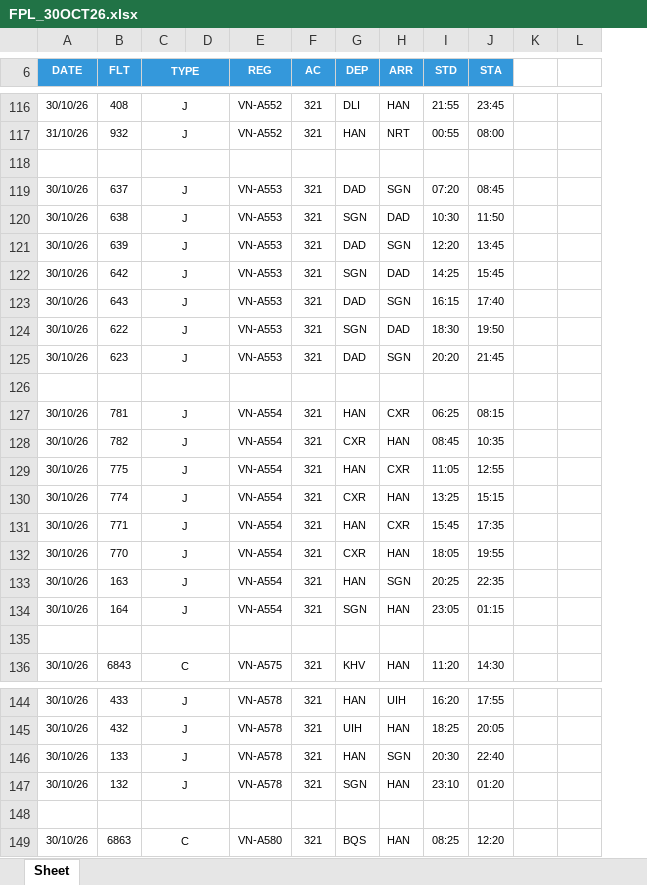
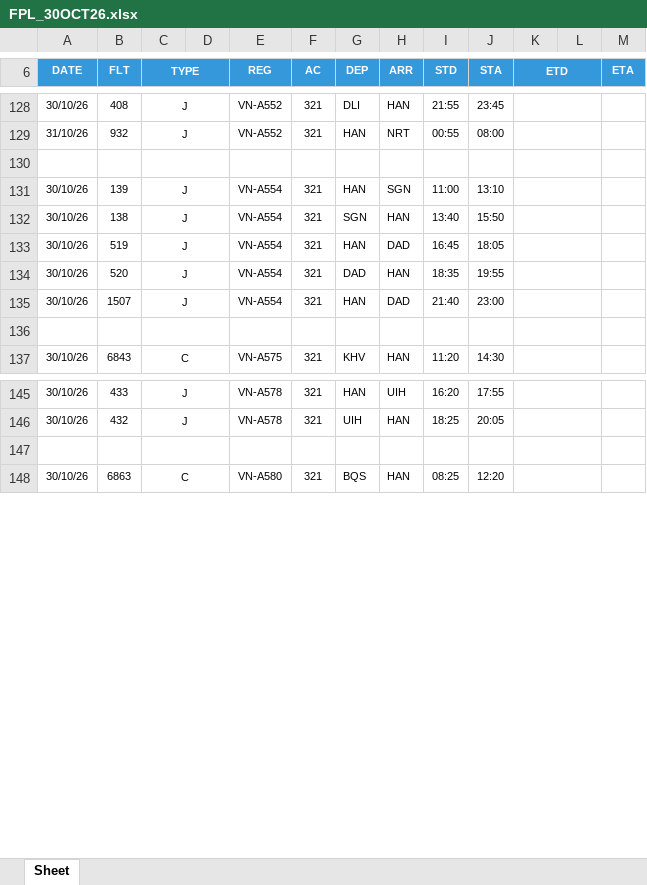
Before and after one commit to tlgsvj/lc, an Excel workbook: Data/FlightPlan/FPL_30OCT26.xlsx, sheet Sheet, drawn as a sheet; only a part is shown, gaps mark what is left out; values as stored, in another font and other column widths than the file's, no borders; charts and pictures not drawn; removed rows and columns are numbered as before the commit, all else as after; the diff covers the shown part only; the diff names each change by its address in the sheet, - before the commit and + after, or states it on an @@ line.

```diff
--- a/Data/FlightPlan/FPL_30OCT26.xlsx (sheet Sheet)
+++ b/Data/FlightPlan/FPL_30OCT26.xlsx (sheet Sheet)
-column K, empty
+column K (ETD), empty
+column M (ETA), empty
-L6 fill: none
+L6 fill: #3498DB
-row 119: 30/10/26 | 637 | J |  | VN-A553 | 321 | DAD | SGN | 07:20 | 08:45
-row 120: 30/10/26 | 638 | J |  | VN-A553 | 321 | SGN | DAD | 10:30 | 11:50
-row 121: 30/10/26 | 639 | J |  | VN-A553 | 321 | DAD | SGN | 12:20 | 13:45
-row 122: 30/10/26 | 642 | J |  | VN-A553 | 321 | SGN | DAD | 14:25 | 15:45
-row 123: 30/10/26 | 643 | J |  | VN-A553 | 321 | DAD | SGN | 16:15 | 17:40
-row 124: 30/10/26 | 622 | J |  | VN-A553 | 321 | SGN | DAD | 18:30 | 19:50
-row 125: 30/10/26 | 623 | J |  | VN-A553 | 321 | DAD | SGN | 20:20 | 21:45
-row 126: (empty)
-row 127: 30/10/26 | 781 | J |  | VN-A554 | 321 | HAN | CXR | 06:25 | 08:15
-row 128: 30/10/26 | 782 | J |  | VN-A554 | 321 | CXR | HAN | 08:45 | 10:35
-B131 (FLT): 775
+B131 (FLT): 139
-H131 (ARR): CXR
+H131 (ARR): SGN
-I131 (STD): 11:05
+I131 (STD): 11:00
-J131 (STA): 12:55
+J131 (STA): 13:10
-B132 (FLT): 774
+B132 (FLT): 138
-G132 (DEP): CXR
+G132 (DEP): SGN
-I132 (STD): 13:25
+I132 (STD): 13:40
-J132 (STA): 15:15
+J132 (STA): 15:50
-B133 (FLT): 771
+B133 (FLT): 519
-H133 (ARR): CXR
+H133 (ARR): DAD
-I133 (STD): 15:45
+I133 (STD): 16:45
-J133 (STA): 17:35
+J133 (STA): 18:05
-B134 (FLT): 770
+B134 (FLT): 520
-G134 (DEP): CXR
+G134 (DEP): DAD
-I134 (STD): 18:05
+I134 (STD): 18:35
-B135 (FLT): 163
+B135 (FLT): 1507
-H135 (ARR): SGN
+H135 (ARR): DAD
-I135 (STD): 20:25
+I135 (STD): 21:40
-J135 (STA): 22:35
+J135 (STA): 23:00
-row 134: 30/10/26 | 164 | J |  | VN-A554 | 321 | SGN | HAN | 23:05 | 01:15
-row 146: 30/10/26 | 133 | J |  | VN-A578 | 321 | HAN | SGN | 20:30 | 22:40
-row 147: 30/10/26 | 132 | J |  | VN-A578 | 321 | SGN | HAN | 23:10 | 01:20
```
Also changed, not shown: 45 added rows, 33 removed rows, 354 edited cells and merged cells elsewhere in this sheet.
